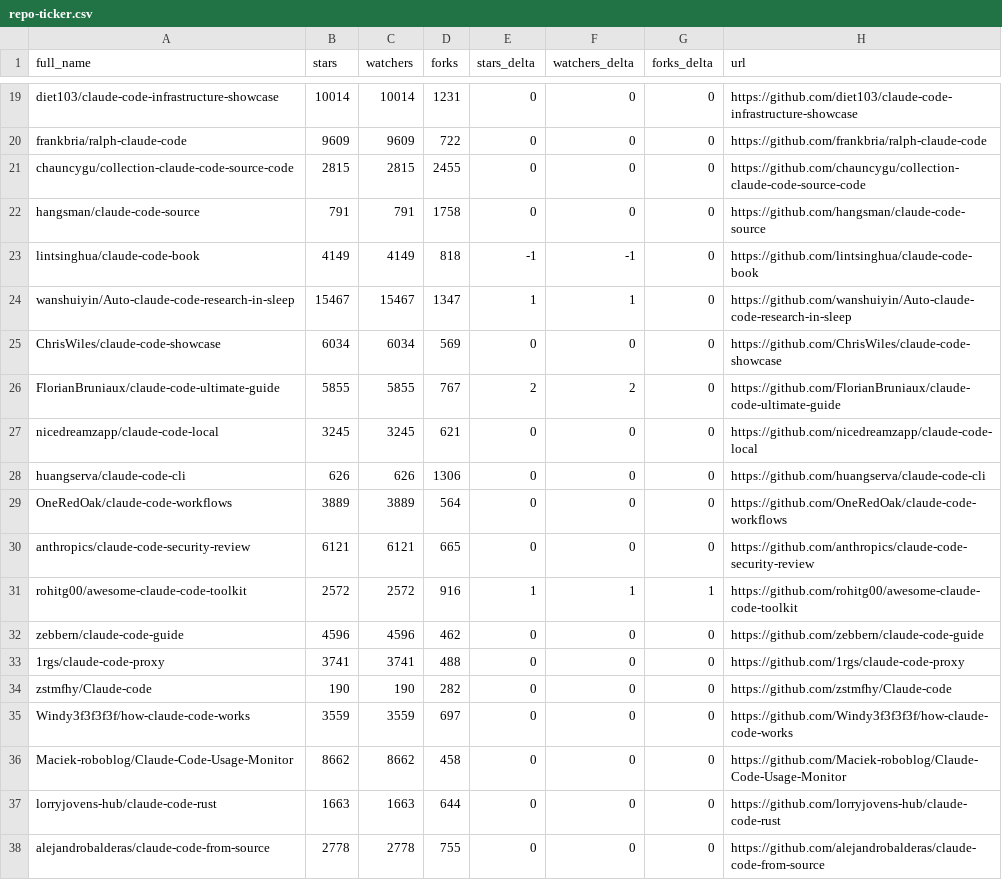
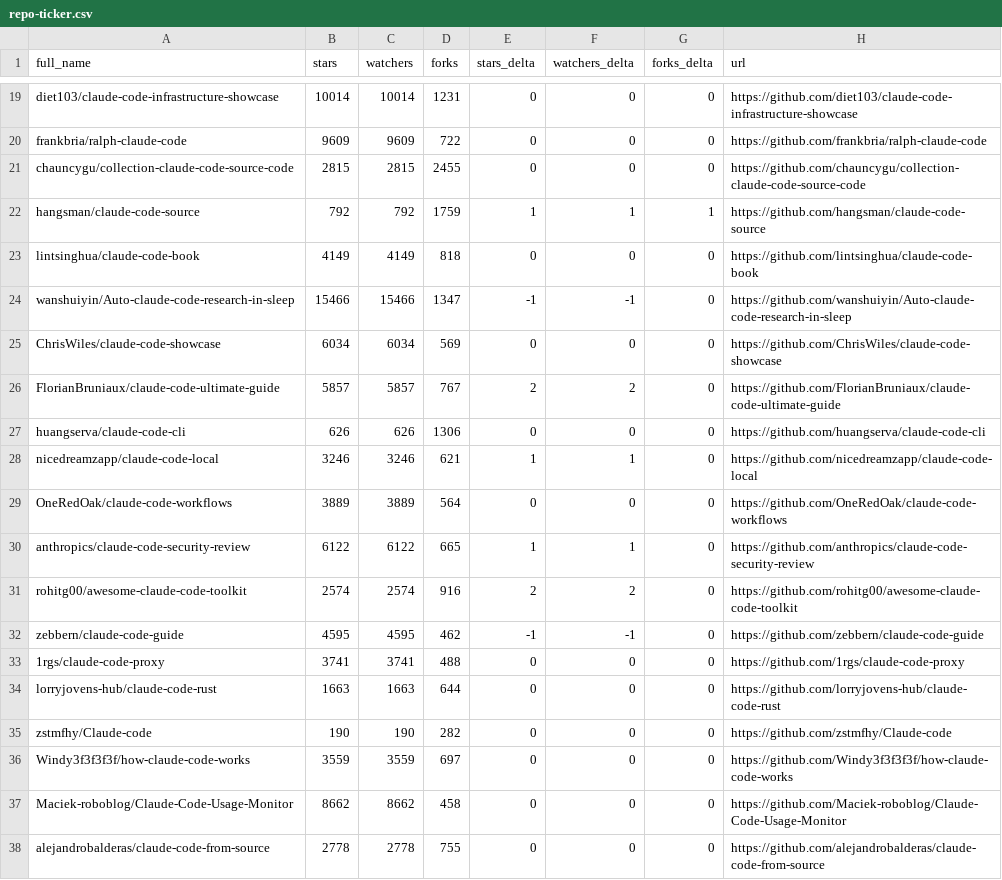
Before and after one commit to MrGDCrazy/awesome-claude-code, a CSV file: data/repo-ticker.csv, drawn as a sheet; only a part is shown, gaps mark what is left out; the diff covers the shown part only.

```diff
--- a/data/repo-ticker.csv
+++ b/data/repo-ticker.csv
@@ -21,14 +21,15 @@ frankbria/ralph-claude-code,9609,9609,722,0,0,0,https://github.com/frankbria/ral
 chauncygu/collection-claude-code-source-code,2815,2815,2455,0,0,0,https://github.com/chauncygu/collection-claude-code-source-code
-hangsman/claude-code-source,791,791,1758,0,0,0,https://github.com/hangsman/claude-code-source
-lintsinghua/claude-code-book,4149,4149,818,-1,-1,0,https://github.com/lintsinghua/claude-code-book
-wanshuiyin/Auto-claude-code-research-in-sleep,15467,15467,1347,1,1,0,https://github.com/wanshuiyin/Auto-claude-code-research-in-sleep
+hangsman/claude-code-source,792,792,1759,1,1,1,https://github.com/hangsman/claude-code-source
+lintsinghua/claude-code-book,4149,4149,818,0,0,0,https://github.com/lintsinghua/claude-code-book
+wanshuiyin/Auto-claude-code-research-in-sleep,15466,15466,1347,-1,-1,0,https://github.com/wanshuiyin/Auto-claude-code-research-in-sleep
 ChrisWiles/claude-code-showcase,6034,6034,569,0,0,0,https://github.com/ChrisWiles/claude-code-showcase
-FlorianBruniaux/claude-code-ultimate-guide,5855,5855,767,2,2,0,https://github.com/FlorianBruniaux/claude-code-ultimate-guide
-nicedreamzapp/claude-code-local,3245,3245,621,0,0,0,https://github.com/nicedreamzapp/claude-code-local
+FlorianBruniaux/claude-code-ultimate-guide,5857,5857,767,2,2,0,https://github.com/FlorianBruniaux/claude-code-ultimate-guide
 huangserva/claude-code-cli,626,626,1306,0,0,0,https://github.com/huangserva/claude-code-cli
+nicedreamzapp/claude-code-local,3246,3246,621,1,1,0,https://github.com/nicedreamzapp/claude-code-local
 OneRedOak/claude-code-workflows,3889,3889,564,0,0,0,https://github.com/OneRedOak/claude-code-workflows
-anthropics/claude-code-security-review,6121,6121,665,0,0,0,https://github.com/anthropics/claude-code-security-review
-rohitg00/awesome-claude-code-toolkit,2572,2572,916,1,1,1,https://github.com/rohitg00/awesome-claude-code-toolkit
-zebbern/claude-code-guide,4596,4596,462,0,0,0,https://github.com/zebbern/claude-code-guide
+anthropics/claude-code-security-review,6122,6122,665,1,1,0,https://github.com/anthropics/claude-code-security-review
+rohitg00/awesome-claude-code-toolkit,2574,2574,916,2,2,0,https://github.com/rohitg00/awesome-claude-code-toolkit
+zebbern/claude-code-guide,4595,4595,462,-1,-1,0,https://github.com/zebbern/claude-code-guide
 1rgs/claude-code-proxy,3741,3741,488,0,0,0,https://github.com/1rgs/claude-code-proxy
+lorryjovens-hub/claude-code-rust,1663,1663,644,0,0,0,https://github.com/lorryjovens-hub/claude-code-rust
 zstmfhy/Claude-code,190,190,282,0,0,0,https://github.com/zstmfhy/Claude-code
@@ -36,3 +37,2 @@ Windy3f3f3f3f/how-claude-code-works,3559,3559,697,0,0,0,https://github.com/Windy
 Maciek-roboblog/Claude-Code-Usage-Monitor,8662,8662,458,0,0,0,https://github.com/Maciek-roboblog/Claude-Code-Usage-Monitor
-lorryjovens-hub/claude-code-rust,1663,1663,644,0,0,0,https://github.com/lorryjovens-hub/claude-code-rust
 alejandrobalderas/claude-code-from-source,2778,2778,755,0,0,0,https://github.com/alejandrobalderas/claude-code-from-source
```
Also changed, not shown: 2 added rows, 2 removed rows, 3 moved rows and 116 edited cells elsewhere in this file, 2 other files.
